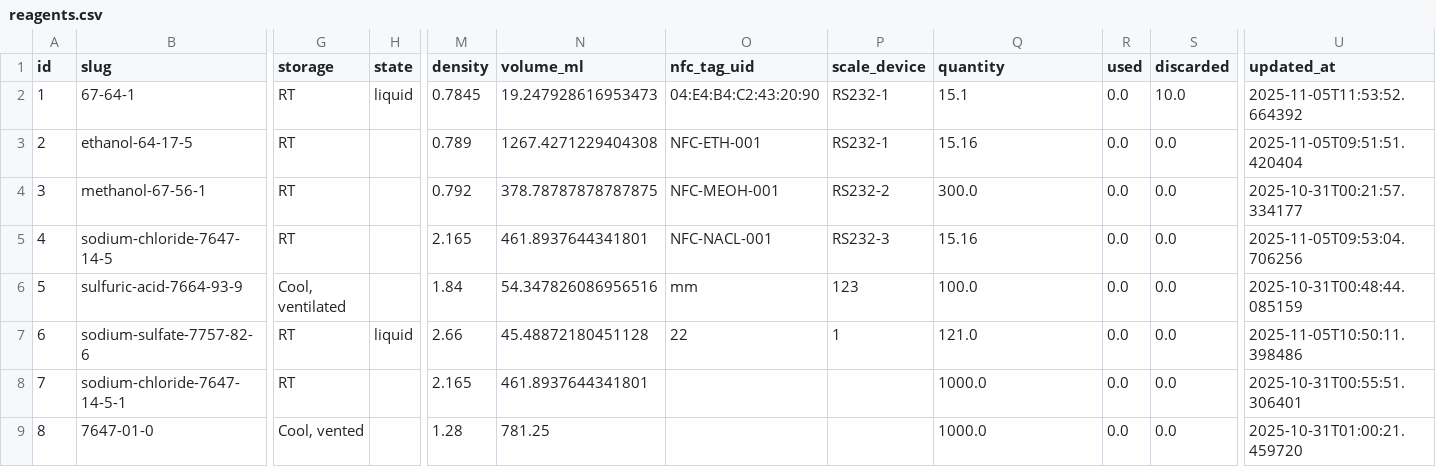
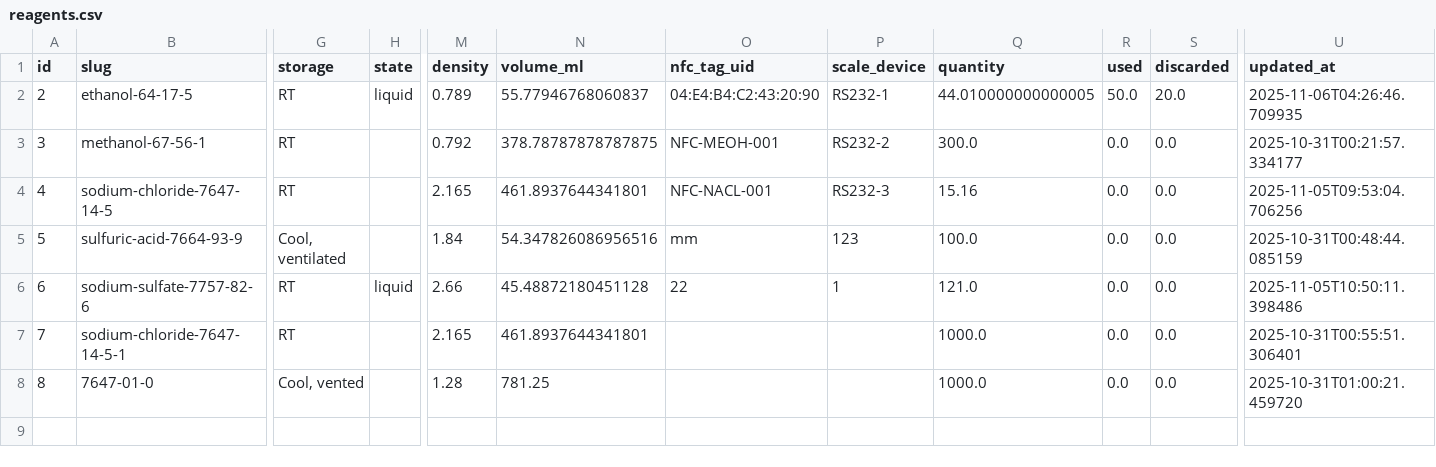
Before and after one commit to kkaryeong/reagent-ology, a CSV file: data/reagents.csv, drawn as a sheet; only a part is shown, gaps mark what is left out; removed rows and columns are numbered as before the commit, all else as after; rows hold the shown columns only; the diff names each change by its address in the sheet, - before the commit and + after, or states it on an @@ line.

```diff
--- a/data/reagents.csv
+++ b/data/reagents.csv
-row 2: 1 | 67-64-1 | RT | liquid | 0.7845 | 19.247928616953473 | 04:E4:B4:C2:43:20:90 | RS232-1 | 15.1 | 0.0 | 10.0 | 2025-11-05T11:53:52.664392
-H2 (state): (empty)
+H2 (state): liquid
-N2 (volume_ml): 1267.4271229404308
+N2 (volume_ml): 55.77946768060837
-O2 (nfc_tag_uid): NFC-ETH-001
+O2 (nfc_tag_uid): 04:E4:B4:C2:43:20:90
-Q2 (quantity): 15.16
+Q2 (quantity): 44.010000000000005
-R2 (used): 0.0
+R2 (used): 50.0
-S2 (discarded): 0.0
+S2 (discarded): 20.0
-U2 (updated_at): 2025-11-05T09:51:51.420404
+U2 (updated_at): 2025-11-06T04:26:46.709935
```
Also changed, not shown: data/usage_logs.csv, 9 other files.
